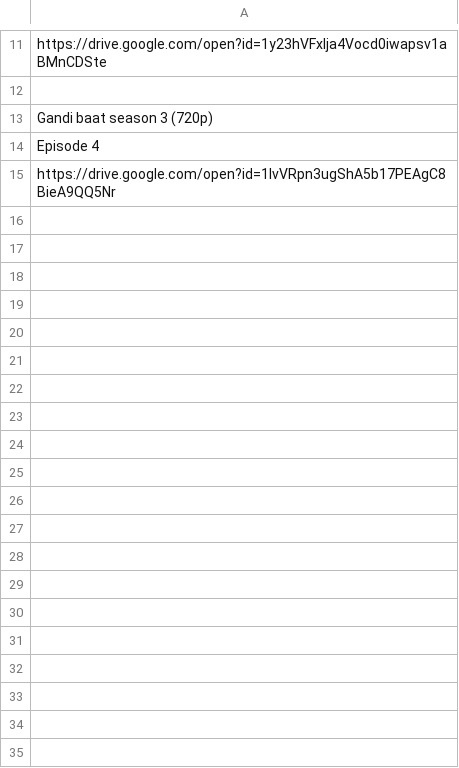
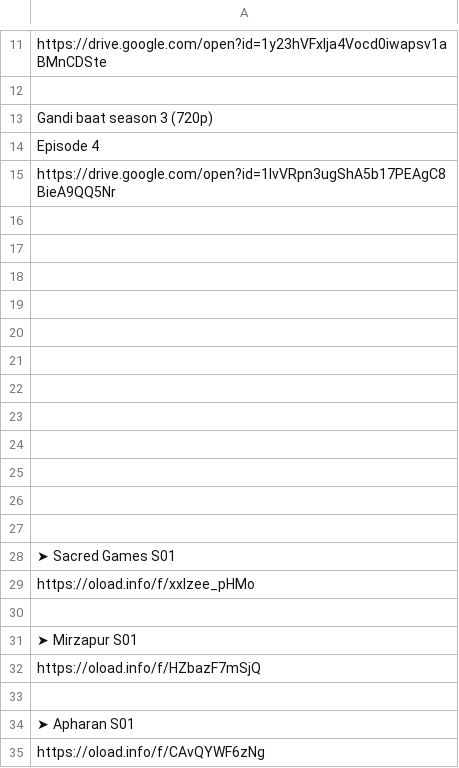
Before and after one commit to subhahu123/subhahu.tech, a CSV file: webseries.csv, drawn as a sheet; only a part is shown, gaps mark what is left out; the diff covers the shown part only.

```diff
--- a/webseries.csv
+++ b/webseries.csv
@@ -15 +15,21 @@ Episode 4
 https://drive.google.com/open?id=1lvVRpn3ugShA5b17PEAgC8BieA9QQ5Nr
+
+
+
+
+
+
+
+
+
+
+
+
+➤ Sacred Games S01
+https://oload.info/f/xxIzee_pHMo
+
+➤ Mirzapur S01
+https://oload.info/f/HZbazF7mSjQ
+
+➤ Apharan  S01
+https://oload.info/f/CAvQYWF6zNg
```
Also changed, not shown: 120 added rows elsewhere in this file, 1 other file.
